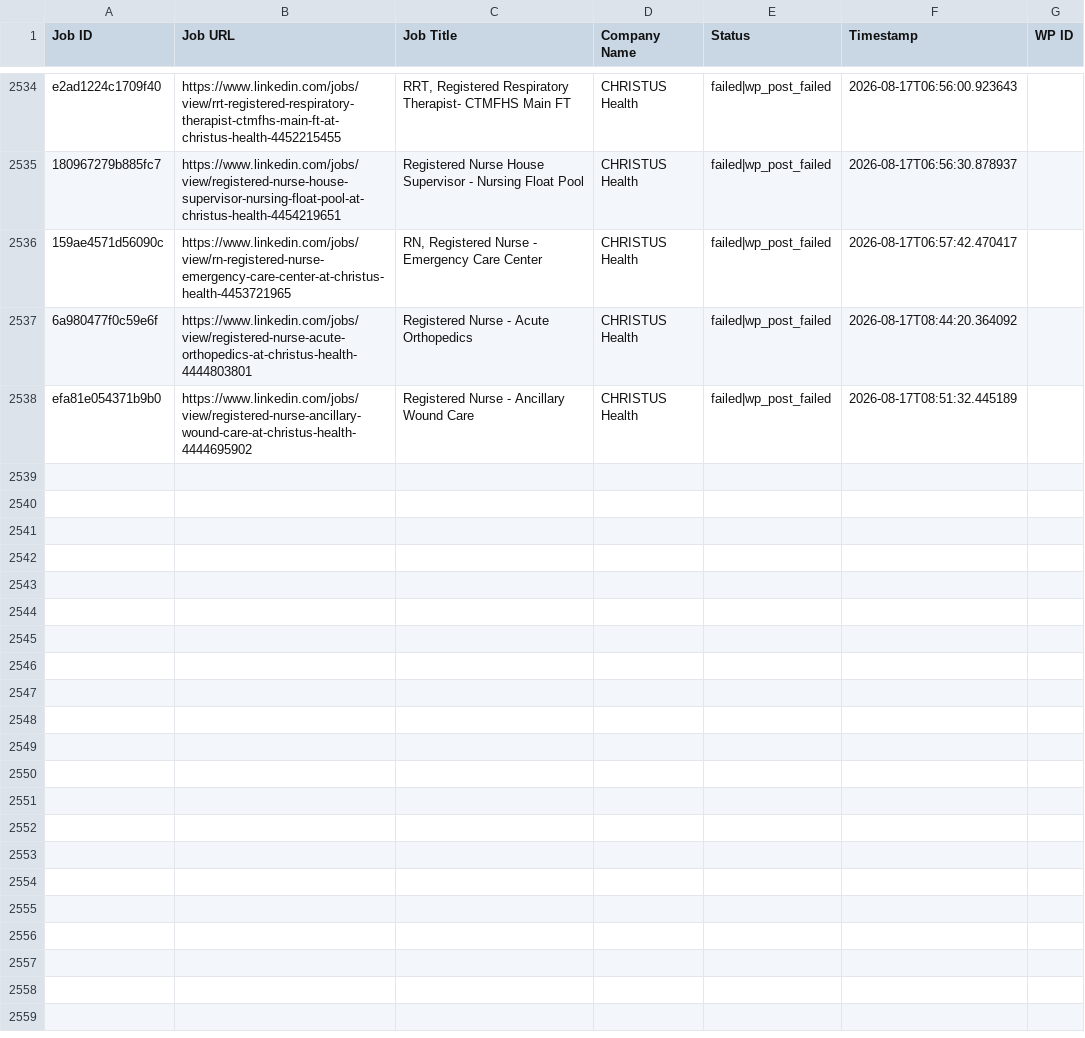
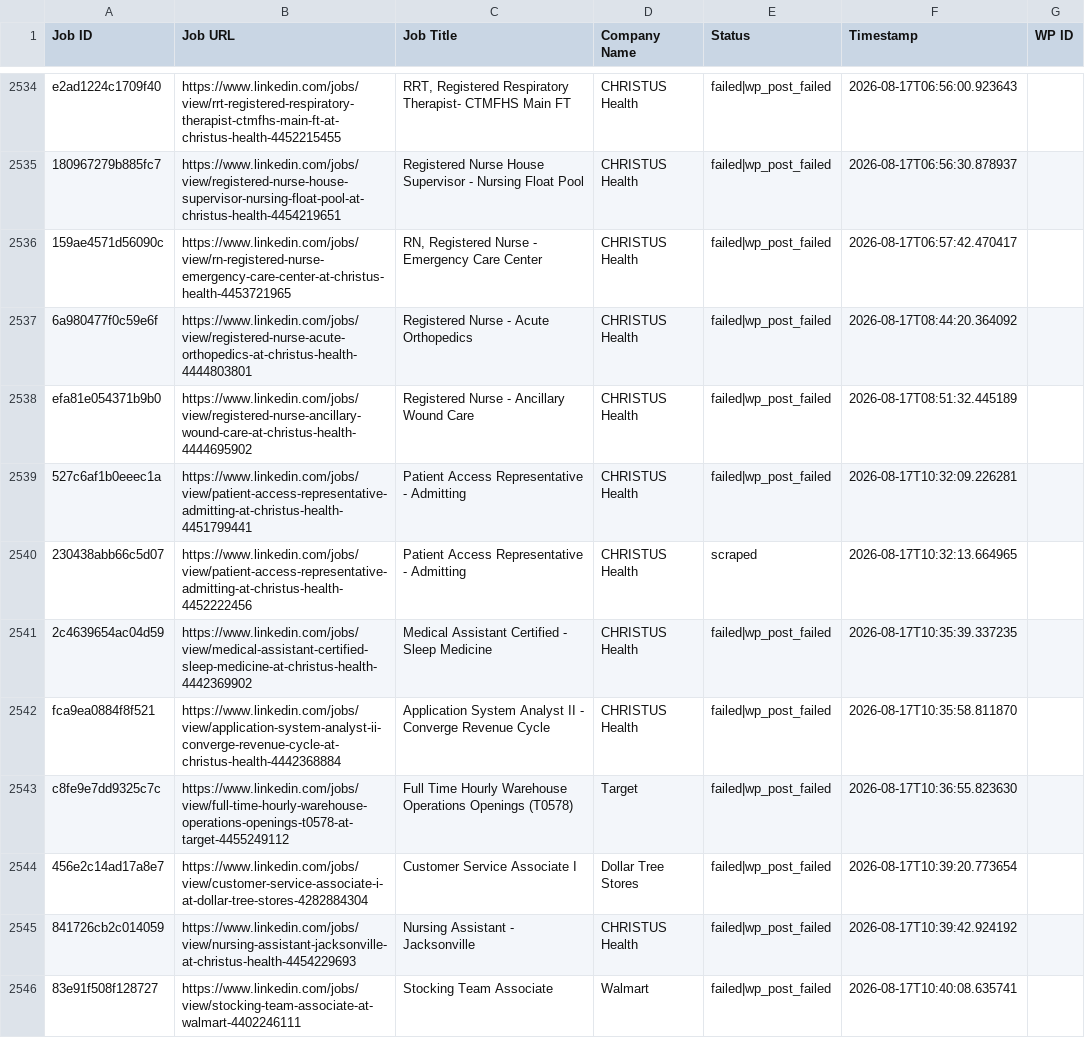
Before and after one commit to vindoky/ps, a CSV file: processed_jobs.csv, drawn as a sheet; only a part is shown, gaps mark what is left out.

```diff
--- a/processed_jobs.csv
+++ b/processed_jobs.csv
@@ -2538 +2538,9 @@ e2ad1224c1709f40,https://www.linkedin.com/jobs/view/rrt-registered-respiratory-t
 efa81e054371b9b0,https://www.linkedin.com/jobs/view/registered-nurse-ancillary-wound-care-at-christus-health-4444695902,Registered Nurse - Ancillary Wound Care,CHRISTUS Health,failed|wp_post_failed,2026-08-17T08:51:32.445189,
+527c6af1b0eeec1a,https://www.linkedin.com/jobs/view/patient-access-representative-admitting-at-christus-health-4451799441,Patient Access Representative - Admitting,CHRISTUS Health,failed|wp_post_failed,2026-08-17T10:32:09.226281,
+230438abb66c5d07,https://www.linkedin.com/jobs/view/patient-access-representative-admitting-at-christus-health-4452222456,Patient Access Representative - Admitting,CHRISTUS Health,scraped,2026-08-17T10:32:13.664965,
+2c4639654ac04d59,https://www.linkedin.com/jobs/view/medical-assistant-certified-sleep-medicine-at-christus-health-4442369902,Medical Assistant Certified - Sleep Medicine,CHRISTUS Health,failed|wp_post_failed,2026-08-17T10:35:39.337235,
+fca9ea0884f8f521,https://www.linkedin.com/jobs/view/application-system-analyst-ii-converge-revenue-cycle-at-christus-health-4442368884,Application System Analyst II - Converge Revenue Cycle,CHRISTUS Health,failed|wp_post_failed,2026-08-17T10:35:58.811870,
+c8fe9e7dd9325c7c,https://www.linkedin.com/jobs/view/full-time-hourly-warehouse-operations-openings-t0578-at-target-4455249112,Full Time Hourly Warehouse Operations Openings (T0578),Target,failed|wp_post_failed,2026-08-17T10:36:55.823630,
+456e2c14ad17a8e7,https://www.linkedin.com/jobs/view/customer-service-associate-i-at-dollar-tree-stores-4282884304,Customer Service Associate I,Dollar Tree Stores,failed|wp_post_failed,2026-08-17T10:39:20.773654,
+841726cb2c014059,https://www.linkedin.com/jobs/view/nursing-assistant-jacksonville-at-christus-health-4454229693,Nursing Assistant - Jacksonville,CHRISTUS Health,failed|wp_post_failed,2026-08-17T10:39:42.924192,
+83e91f508f128727,https://www.linkedin.com/jobs/view/stocking-team-associate-at-walmart-4402246111,Stocking Team Associate,Walmart,failed|wp_post_failed,2026-08-17T10:40:08.635741,
```
